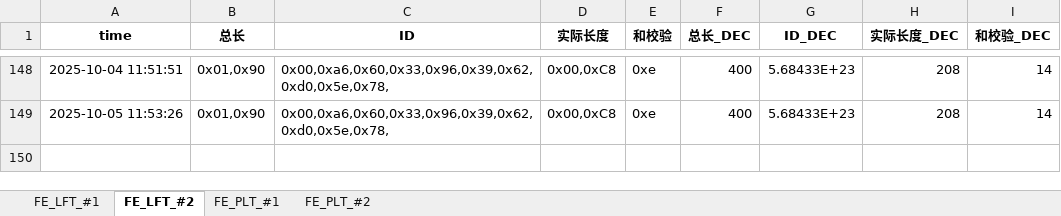
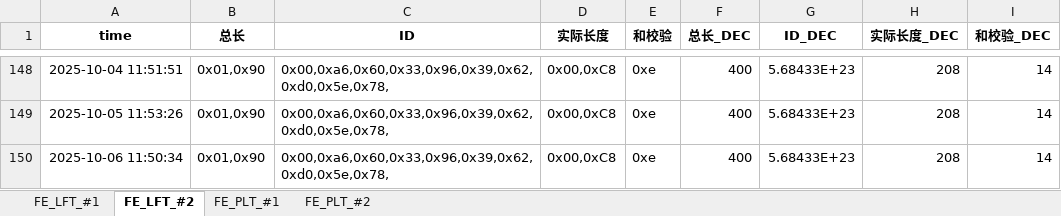
Before and after one commit to weichencsu/millwear_demoapp, an Excel workbook: FE2025May_Database_update.xlsx, sheet FE_LFT_#2, drawn as a sheet; only a part is shown, gaps mark what is left out; values as stored, in another font and other column widths than the file's, no borders; the diff names each change by its address in the sheet, - before the commit and + after, or states it on an @@ line.

```diff
--- a/FE2025May_Database_update.xlsx (sheet FE_LFT_#2)
+++ b/FE2025May_Database_update.xlsx (sheet FE_LFT_#2)
+row 150: 2025-10-06 11:50:34 | 0x01,0x90 | 0x00,0xa6,0x60,0x33,0x96,0x39,0x62,0xd0,0x5e,0x78, | 0x00,0xC8 | 0xe | 400 | 5.68433E+23 | 208 | 14
```
Also changed, not shown: sheet FE_PLT_#1, sheet FE_PLT_#2, sheet FE_LFT_#1.
